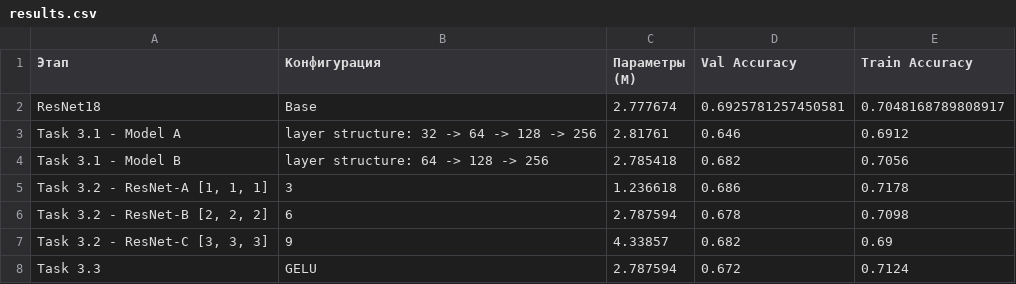
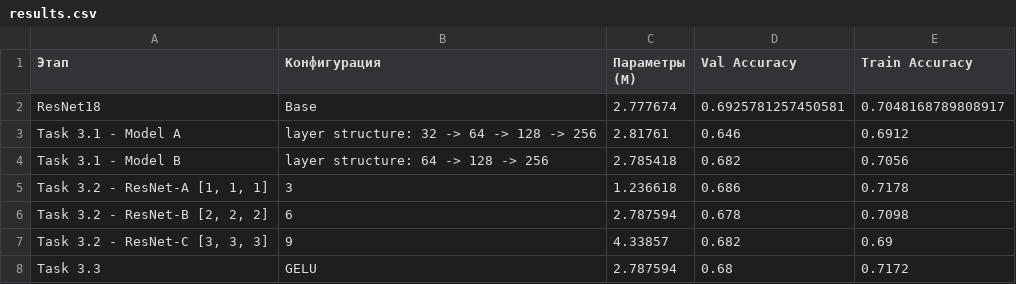
Before and after one commit to smthCreate/AI_Architecture, a CSV file: results.csv, drawn as a sheet.

```diff
--- a/results.csv
+++ b/results.csv
@@ -7,2 +7,2 @@ Task 3.1 - Model B,layer structure: 64 -> 128 -> 256,2.785418,0.682,0.7056
 "Task 3.2 - ResNet-C [3, 3, 3]",9,4.33857,0.682,0.69
-Task 3.3,GELU,2.787594,0.672,0.7124
+Task 3.3,GELU,2.787594,0.68,0.7172
```
Also changed, not shown: 1 other file.
